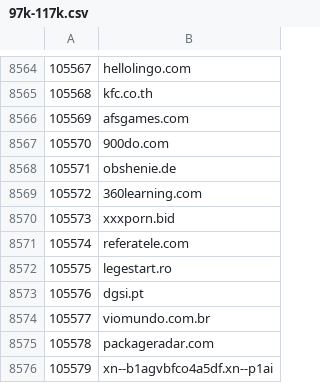
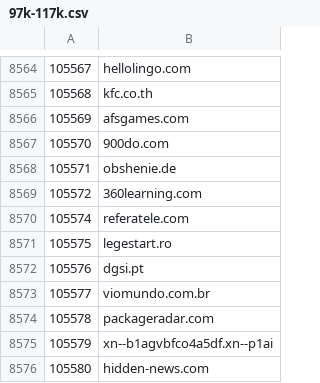
Before and after one commit to cnsuhao/SSOScraping, a CSV file: data/csv/97k-117k.csv, drawn as a sheet; only a part is shown, gaps mark what is left out; the shorter side is filled out with more unchanged rows; the diff names each change by its address in the sheet, - before the commit and + after, or states it on an @@ line.

```diff
--- a/data/csv/97k-117k.csv
+++ b/data/csv/97k-117k.csv
-row 8570: 105573 | xxxporn.bid
```
Also changed, not shown: data/csv/problems.csv, 1 other file.
